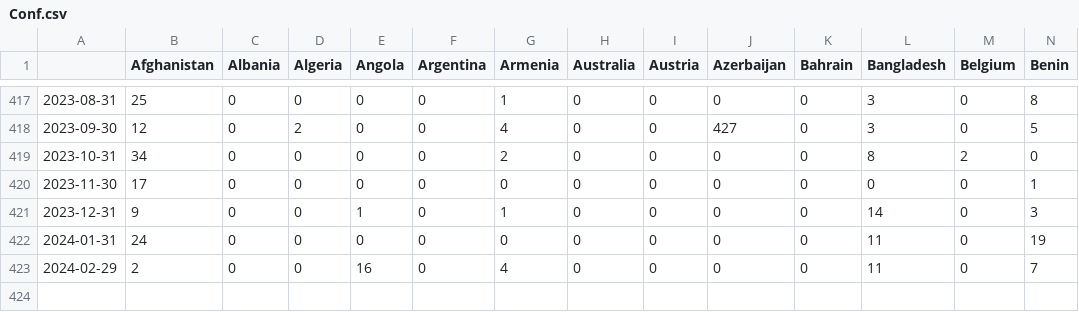
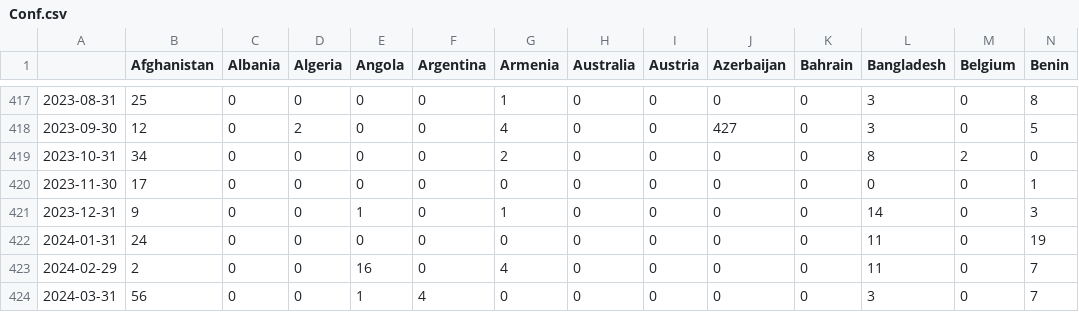
Before and after one commit to conflictlab/Pace-map-risk, a CSV file: Conf.csv, drawn as a sheet; only a part is shown, gaps mark what is left out; rows hold the shown columns only; the diff names each change by its address in the sheet, - before the commit and + after, or states it on an @@ line.

```diff
--- a/Conf.csv
+++ b/Conf.csv
+row 424: 2024-03-31 | 56 | 0 | 0 | 1 | 4 | 0 | 0 | 0 | 0 | 0 | 3 | 0 | 7
```
Also changed, not shown: Pred_df.csv, Pred_df_max.csv, 43 other files.
